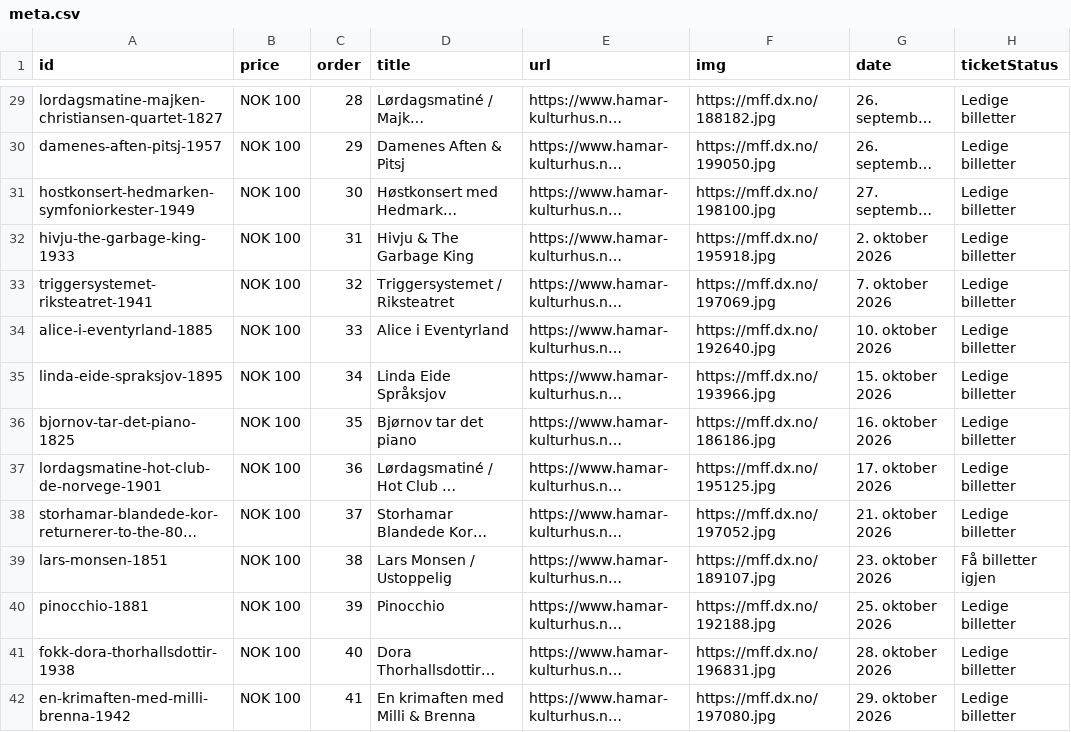
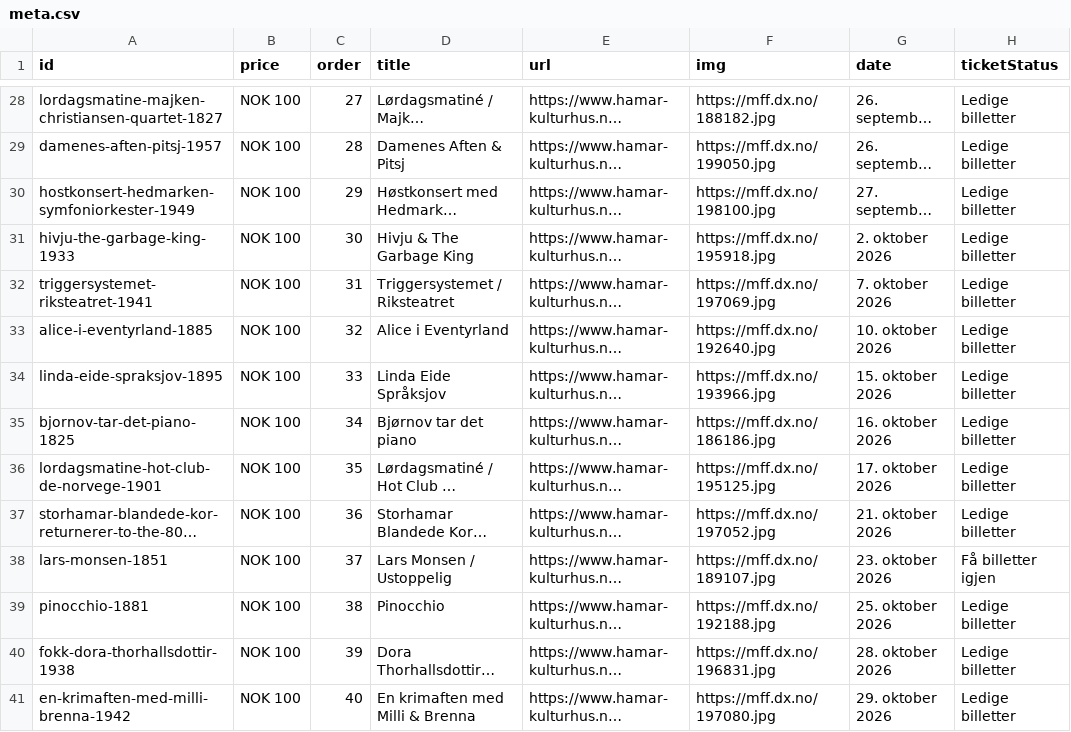
Before and after one commit to opmthomassen/hamar, a CSV file: meta.csv, drawn as a sheet; only a part is shown, gaps mark what is left out; long unchanged cells end in …; addresses are those after the commit; the diff covers the shown part only; the diff names each change by its address in the sheet, - before the commit and + after, or states it on an @@ line.

```diff
--- a/meta.csv
+++ b/meta.csv
-C28 (order): 28
+C28 (order): 27
-C29 (order): 29
+C29 (order): 28
-C30 (order): 30
+C30 (order): 29
-C31 (order): 31
+C31 (order): 30
-C32 (order): 32
+C32 (order): 31
-C33 (order): 33
+C33 (order): 32
-C34 (order): 34
+C34 (order): 33
-C35 (order): 35
+C35 (order): 34
-C36 (order): 36
+C36 (order): 35
-C37 (order): 37
+C37 (order): 36
-C38 (order): 38
+C38 (order): 37
-C39 (order): 39
+C39 (order): 38
-C40 (order): 40
+C40 (order): 39
-C41 (order): 41
+C41 (order): 40
```
Also changed, not shown: 1 removed row and 46 edited cells elsewhere in this file, google.csv.
